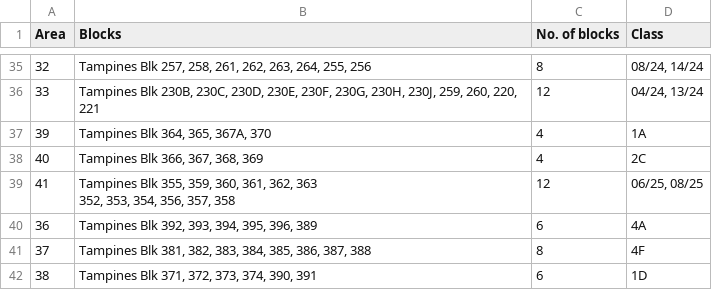
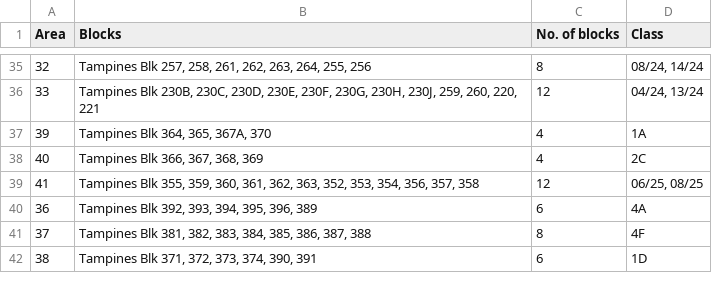
Before and after one commit to physicstjc/apps, a CSV file: gogreenday/area.csv, drawn as a sheet; only a part is shown, gaps mark what is left out; ↵ is a line break in a cell; the diff names each change by its address in the sheet, - before the commit and + after, or states it on an @@ line.

Commit message:
Update area.csv

```diff
--- a/gogreenday/area.csv
+++ b/gogreenday/area.csv
-B39 (Blocks): …361, 362, 363 ↵ 352, 353,…
+B39 (Blocks): …361, 362, 363, 352, 353,…
```
